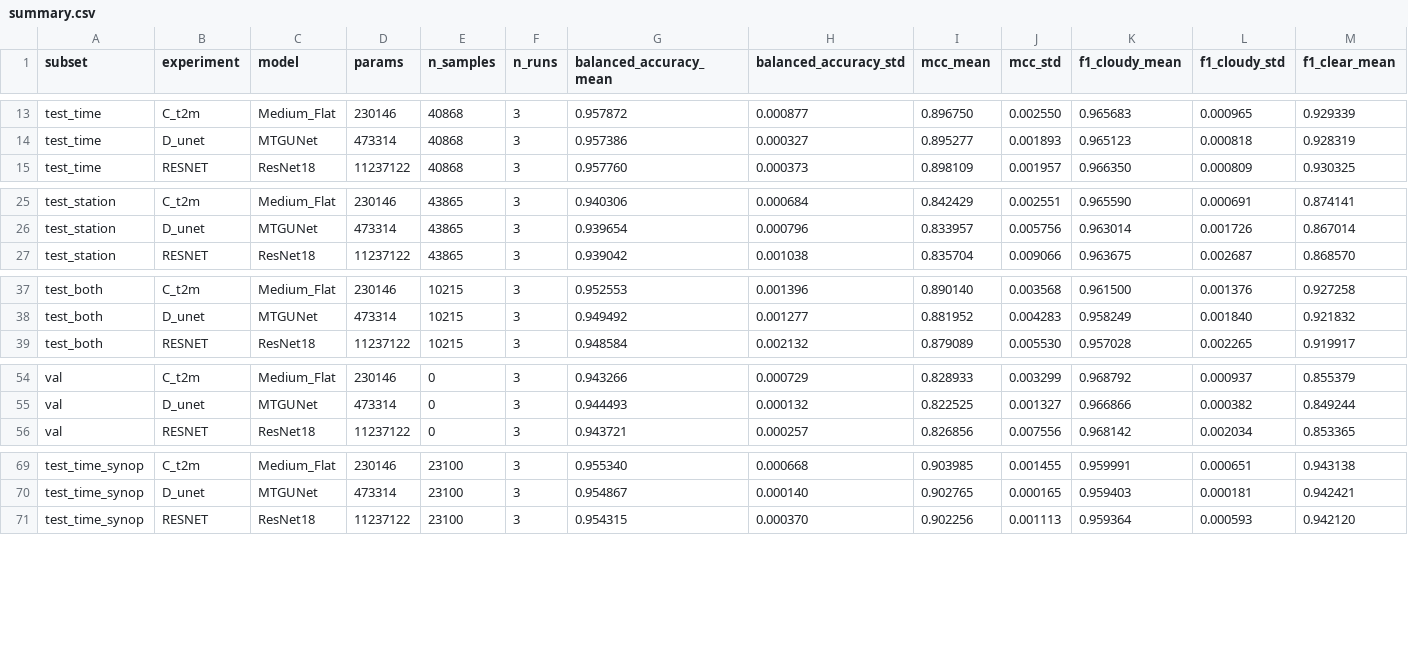
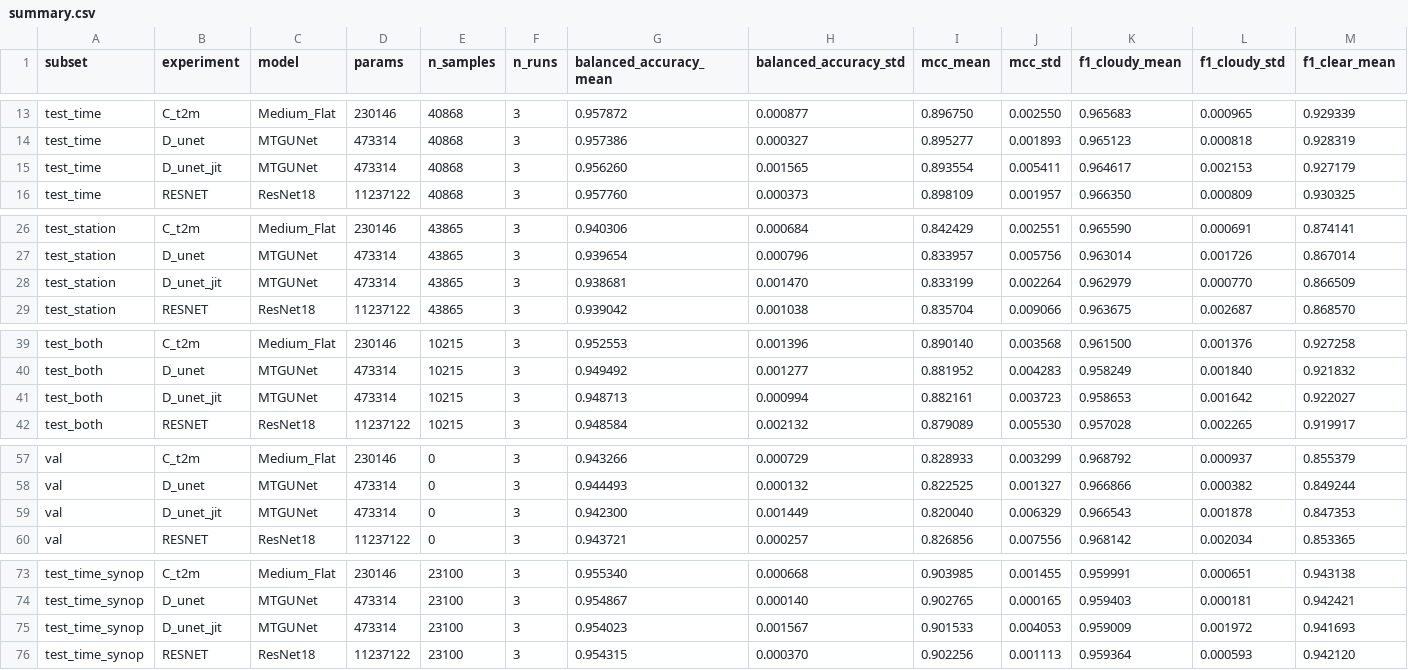
Before and after one commit to ysnre/MTGCLM, a CSV file: artifacts_v3/summary.csv, drawn as a sheet; only a part is shown, gaps mark what is left out; rows hold the shown columns only; the diff covers the shown part only; the diff names each change by its address in the sheet, - before the commit and + after, or states it on an @@ line.

Commit message:
results(summary): add D_unet_jit rows and run manifest entries

```diff
--- a/artifacts_v3/summary.csv
+++ b/artifacts_v3/summary.csv
+row 15: test_time | D_unet_jit | MTGUNet | 473314 | 40868 | 3 | 0.956260 | 0.001565 | 0.893554 | 0.005411 | 0.964617 | 0.002153 | 0.927179
+row 28: test_station | D_unet_jit | MTGUNet | 473314 | 43865 | 3 | 0.938681 | 0.001470 | 0.833199 | 0.002264 | 0.962979 | 0.000770 | 0.866509
+row 41: test_both | D_unet_jit | MTGUNet | 473314 | 10215 | 3 | 0.948713 | 0.000994 | 0.882161 | 0.003723 | 0.958653 | 0.001642 | 0.922027
+row 59: val | D_unet_jit | MTGUNet | 473314 | 0 | 3 | 0.942300 | 0.001449 | 0.820040 | 0.006329 | 0.966543 | 0.001878 | 0.847353
+row 75: test_time_synop | D_unet_jit | MTGUNet | 473314 | 23100 | 3 | 0.954023 | 0.001567 | 0.901533 | 0.004053 | 0.959009 | 0.001972 | 0.941693
```
Also changed, not shown: 2 added rows elsewhere in this file, 3 other files.
